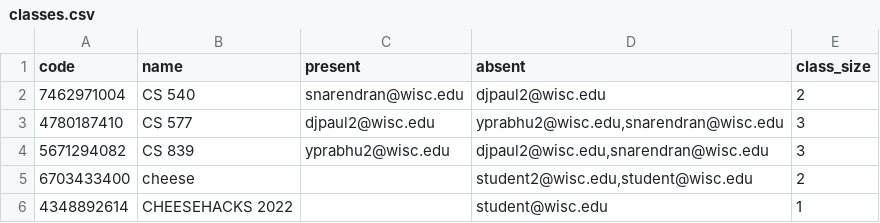
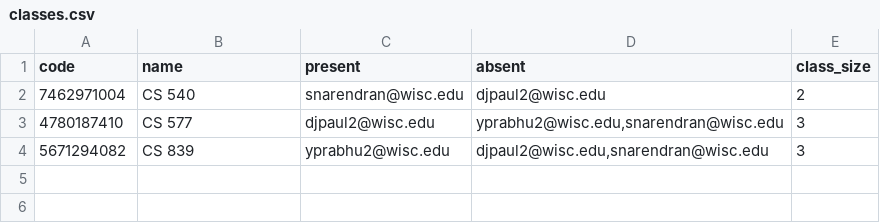
Before and after one commit to sameer-n012/cheesehacks-2022, a CSV file: backend/classes.csv, drawn as a sheet; the diff names each change by its address in the sheet, - before the commit and + after, or states it on an @@ line.

```diff
--- a/backend/classes.csv
+++ b/backend/classes.csv
-row 5: 6703433400 | cheese |  | student2@wisc.edu,student@wisc.edu | 2
-row 6: 4348892614 | CHEESEHACKS 2022 |  | student@wisc.edu | 1
```
Also changed, not shown: backend/users.csv.
